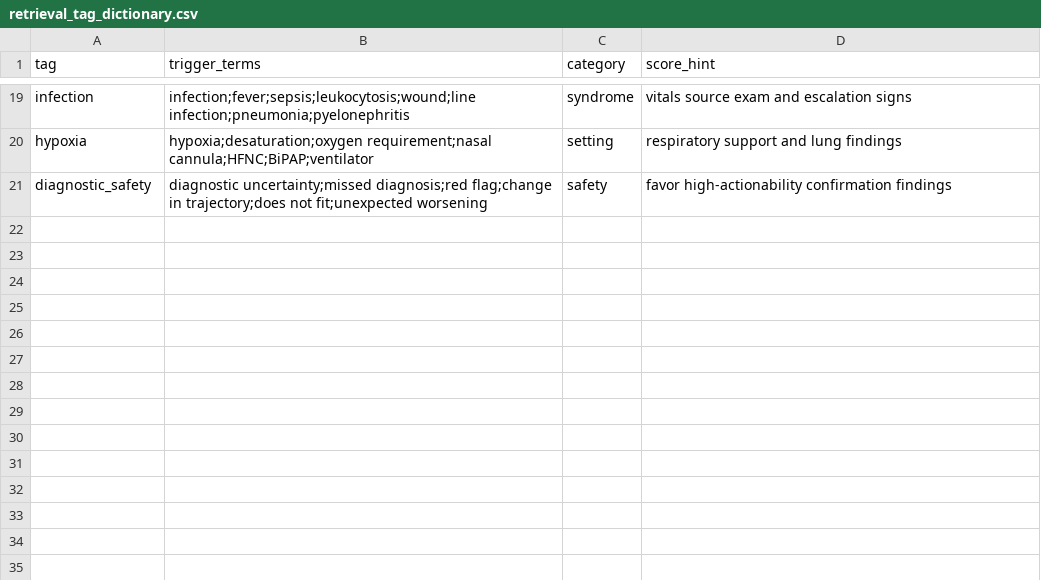
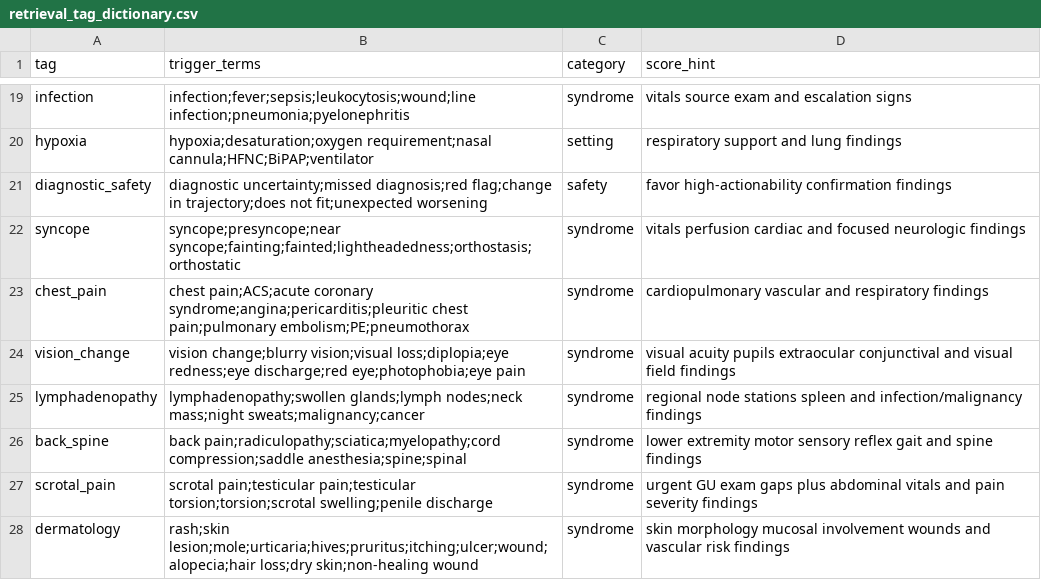
Before and after one commit to aaronge-2020/prerounding-checklist, a CSV file: retrieval_tag_dictionary.csv, drawn as a sheet; only a part is shown, gaps mark what is left out.

Commit message:
Tune evidence-guided checklist retrieval

```diff
--- a/retrieval_tag_dictionary.csv
+++ b/retrieval_tag_dictionary.csv
@@ -21 +21,8 @@ hypoxia,hypoxia;desaturation;oxygen requirement;nasal cannula;HFNC;BiPAP;ventila
 diagnostic_safety,diagnostic uncertainty;missed diagnosis;red flag;change in trajectory;does not fit;unexpected worsening,safety,favor high-actionability confirmation findings
+syncope,syncope;presyncope;near syncope;fainting;fainted;lightheadedness;orthostasis;orthostatic,syndrome,vitals perfusion cardiac and focused neurologic findings
+chest_pain,chest pain;ACS;acute coronary syndrome;angina;pericarditis;pleuritic chest pain;pulmonary embolism;PE;pneumothorax,syndrome,cardiopulmonary vascular and respiratory findings
+vision_change,vision change;blurry vision;visual loss;diplopia;eye redness;eye discharge;red eye;photophobia;eye pain,syndrome,visual acuity pupils extraocular conjunctival and visual field findings
+lymphadenopathy,lymphadenopathy;swollen glands;lymph nodes;neck mass;night sweats;malignancy;cancer,syndrome,regional node stations spleen and infection/malignancy findings
+back_spine,back pain;radiculopathy;sciatica;myelopathy;cord compression;saddle anesthesia;spine;spinal,syndrome,lower extremity motor sensory reflex gait and spine findings
+scrotal_pain,scrotal pain;testicular pain;testicular torsion;torsion;scrotal swelling;penile discharge,syndrome,urgent GU exam gaps plus abdominal vitals and pain severity findings
+dermatology,rash;skin lesion;mole;urticaria;hives;pruritus;itching;ulcer;wound;alopecia;hair loss;dry skin;non-healing wound,syndrome,skin morphology mucosal involvement wounds and vascular risk findings
```
Also changed, not shown: 9 other files.
